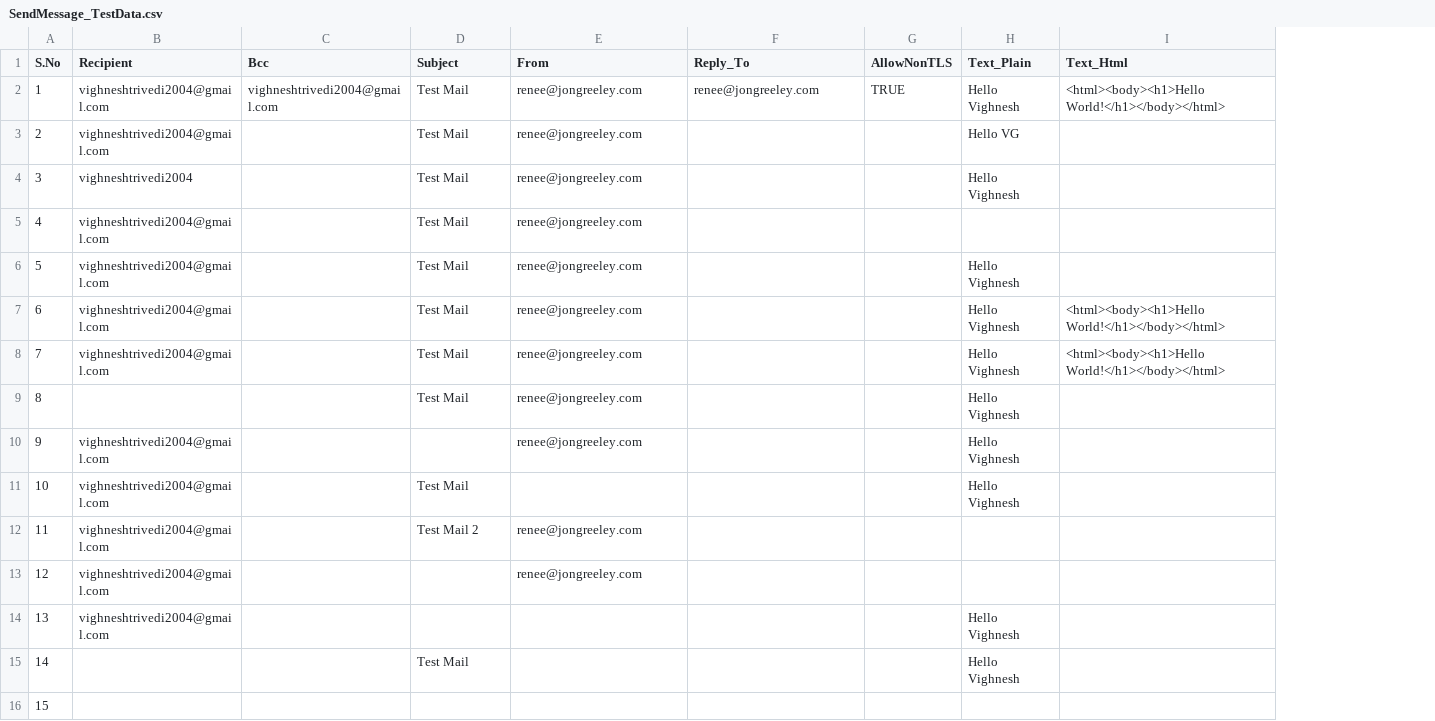
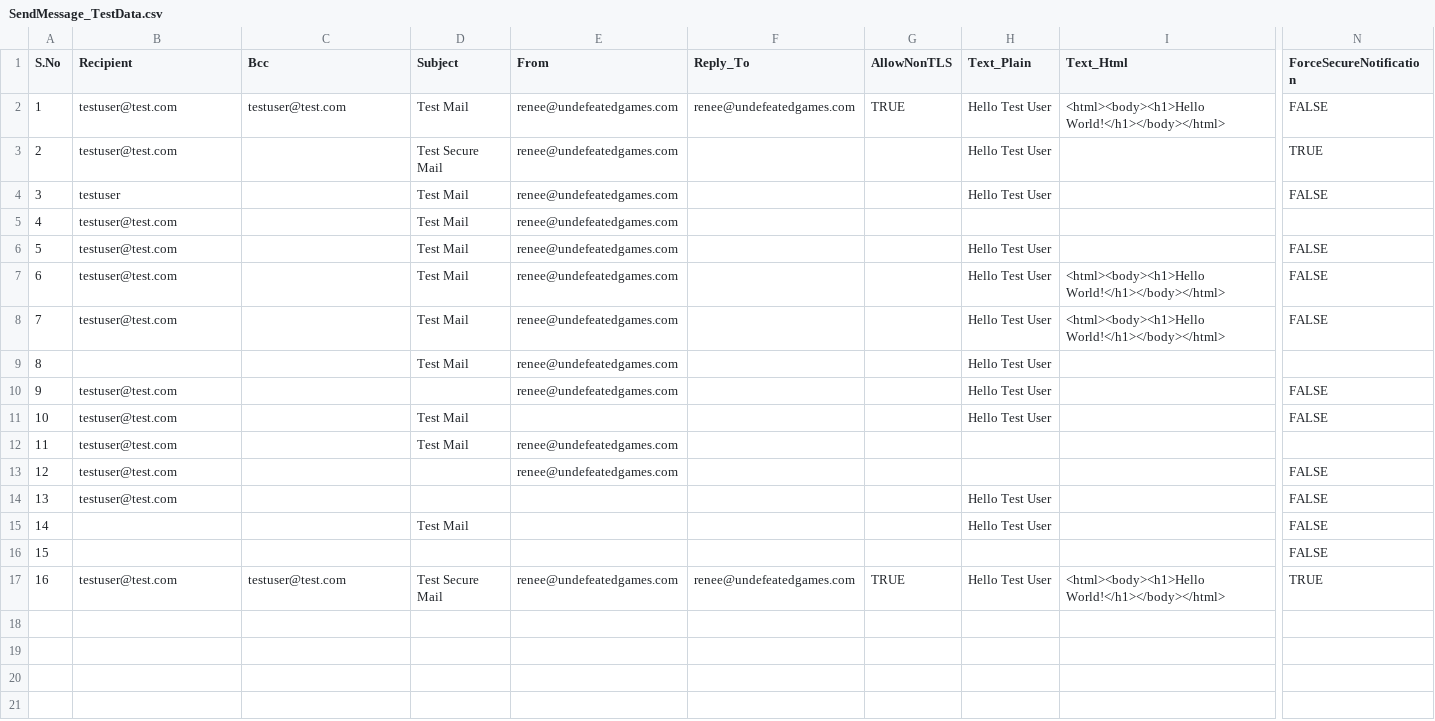
Before and after one commit to Paubox/paubox-perl-sdk, a CSV file: t/SendMessage_TestData.csv, drawn as a sheet; only a part is shown, gaps mark what is left out; removed rows and columns are numbered as before the commit, all else as after; rows hold the shown columns only; the diff names each change by its address in the sheet, - before the commit and + after, or states it on an @@ line.

Commit message:
Added new property forceSecureNotification

```diff
--- a/t/SendMessage_TestData.csv
+++ b/t/SendMessage_TestData.csv
+column N (ForceSecureNotification), row 2: FALSE; rows 4-16: FALSE |  | FALSE | FALSE | FALSE |  | FALSE | FALSE |  | FALSE | FALSE | FALSE | FALSE
-B2 (Recipient): vighneshtrivedi2004@gmail.com
+B2 (Recipient): testuser@test.com
-C2 (Bcc): vighneshtrivedi2004@gmail.com
+C2 (Bcc): testuser@test.com
-E2 (From): renee@jongreeley.com
+E2 (From): renee@undefeatedgames.com
-F2 (Reply_To): renee@jongreeley.com
+F2 (Reply_To): renee@undefeatedgames.com
-H2 (Text_Plain): Hello Vighnesh
+H2 (Text_Plain): Hello Test User
-row 3: 2 | vighneshtrivedi2004@gmail.com |  | Test Mail | renee@jongreeley.com |  |  | Hello VG
+row 3: 2 | testuser@test.com |  | Test Secure Mail | renee@undefeatedgames.com |  |  | Hello Test User |  | TRUE
-B4 (Recipient): vighneshtrivedi2004
+B4 (Recipient): testuser
-E4:E10 (From): renee@jongreeley.com
+E4:E10 (From): renee@undefeatedgames.com
-H4 (Text_Plain): Hello Vighnesh
+H4 (Text_Plain): Hello Test User
-B5:B8 (Recipient): vighneshtrivedi2004@gmail.com
+B5:B8 (Recipient): testuser@test.com
-H6:H11 (Text_Plain): Hello Vighnesh
+H6:H11 (Text_Plain): Hello Test User
-B10:B14 (Recipient): vighneshtrivedi2004@gmail.com
+B10:B14 (Recipient): testuser@test.com
-D12 (Subject): Test Mail 2
+D12 (Subject): Test Mail
-E12:E13 (From): renee@jongreeley.com
+E12:E13 (From): renee@undefeatedgames.com
-H14:H15 (Text_Plain): Hello Vighnesh
+H14:H15 (Text_Plain): Hello Test User
+row 17: 16 | testuser@test.com | testuser@test.com | Test Secure Mail | renee@undefeatedgames.com | renee@undefeatedgames.com | TRUE | Hello Test User | <html><body><h1>Hello World!</h1></body></html> | TRUE
```
Also changed, not shown: 3 other files.
